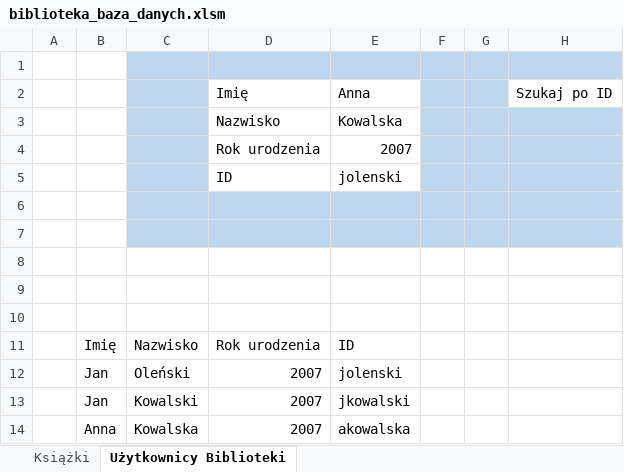
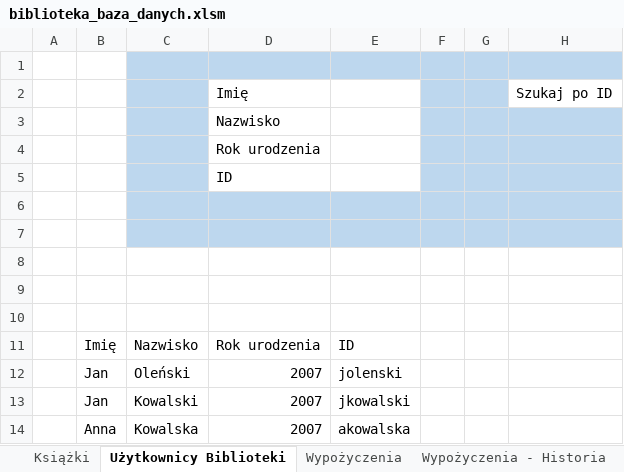
Before and after one commit to GALJO/Project-Bookshelf, an Excel workbook: biblioteka_baza_danych.xlsm, sheet Użytkownicy Biblioteki, drawn as a sheet; values as stored, in another font and other column widths than the file's, no borders; charts and pictures and table styles not drawn; the diff names each change by its address in the sheet, - before the commit and + after, or states it on an @@ line.

Commit message:
wypożyczenia książek - POC

```diff
--- a/biblioteka_baza_danych.xlsm (sheet Użytkownicy Biblioteki)
+++ b/biblioteka_baza_danych.xlsm (sheet Użytkownicy Biblioteki)
+sheet tab: Wypożyczenia
+sheet tab: Wypożyczenia - Historia
-E2: Anna
+E2: (empty)
-E3: Kowalska
+E3: (empty)
-E4: 2007
+E4: (empty)
-E5: jolenski
+E5: (empty)
```
Also changed, not shown: sheet Książki, charts or pictures.
